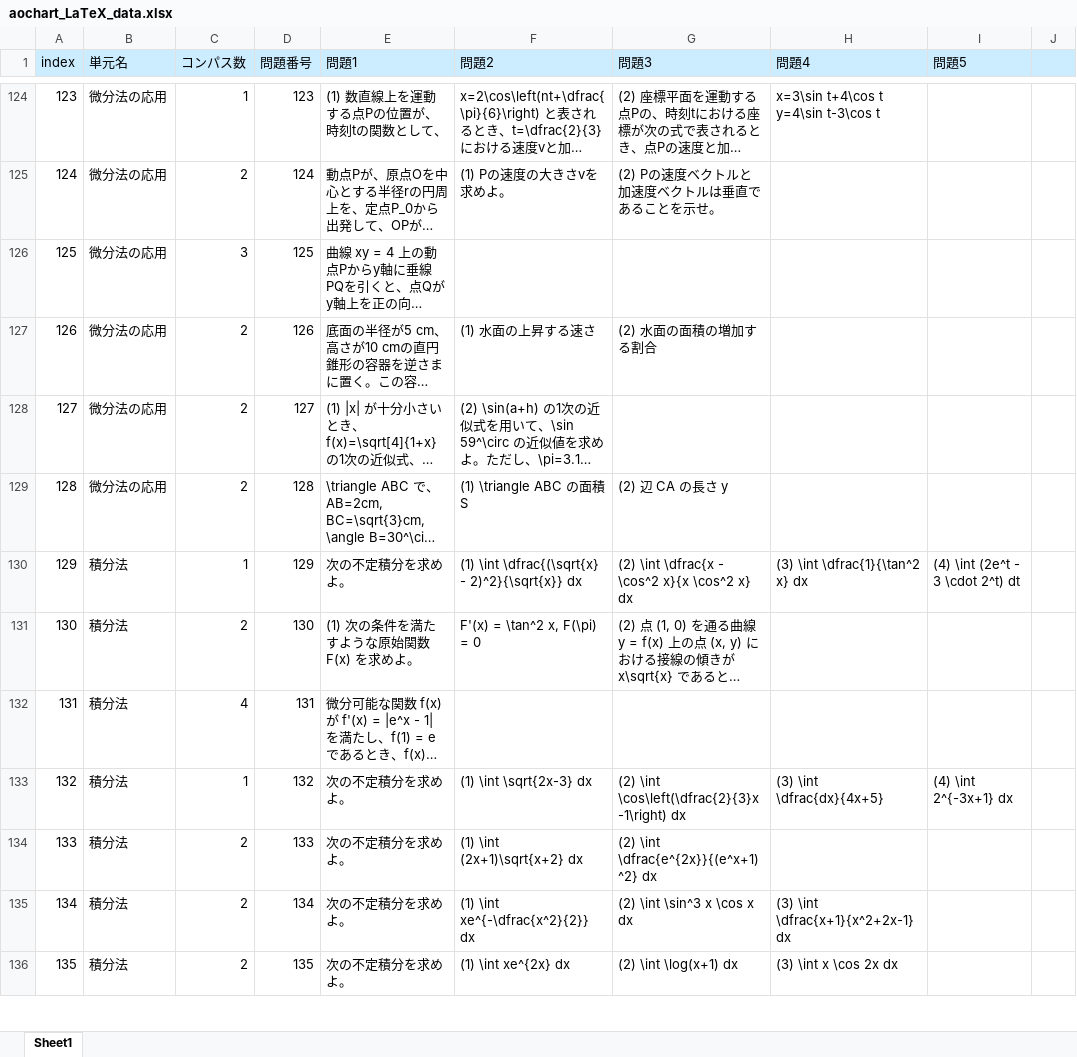
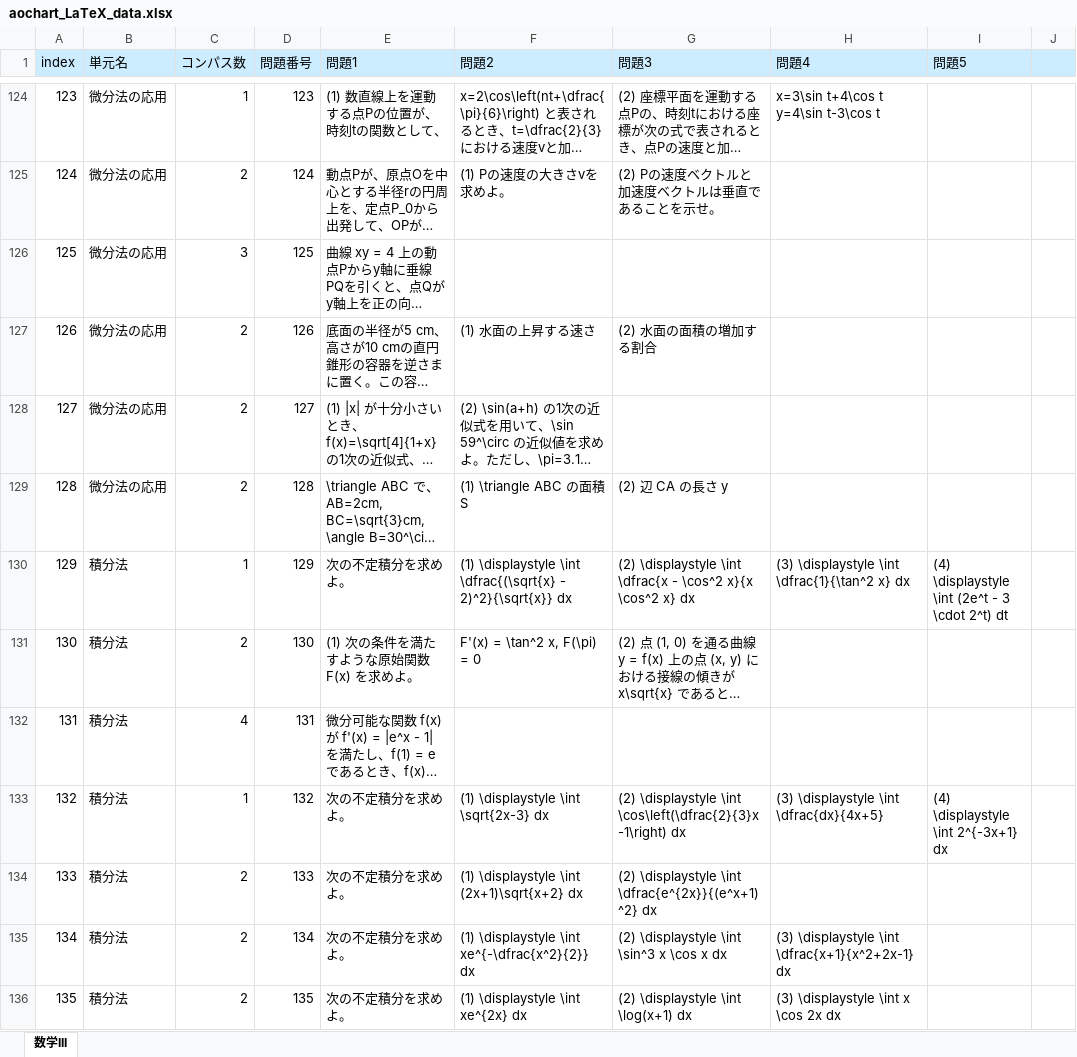
Before and after one commit to oganes-son/random_aochart, an Excel workbook: aochart_LaTeX_data.xlsx, sheet 数学III, drawn as a sheet; only a part is shown, gaps mark what is left out; long unchanged cells end in …; values as stored, in another font and other column widths than the file's, no borders; charts and pictures not drawn; the diff covers the shown part only; the diff names each change by its address in the sheet, - before the commit and + after, or states it on an @@ line.

Commit message:
Update aochart_LaTeX_data.xlsx

```diff
--- a/aochart_LaTeX_data.xlsx (sheet 数学III)
+++ b/aochart_LaTeX_data.xlsx (sheet 数学III)
-sheet tab: Sheet1
+sheet tab: 数学III
-F130 (問題2): (1) \int \dfrac{(\sqrt{x}…
+F130 (問題2): (1) \displaystyle \int \dfrac{(\sqrt{x}…
-G130 (問題3): (2) \int \dfrac{x…
+G130 (問題3): (2) \displaystyle \int \dfrac{x…
-H130 (問題4): (3) \int \dfrac{1}{\tan^2 x} dx
+H130 (問題4): (3) \displaystyle \int \dfrac{1}{\tan^2 x} dx
-I130 (問題5): (4) \int (2e^t - 3 \cdot 2^t) dt
+I130 (問題5): (4) \displaystyle \int (2e^t - 3 \cdot 2^t) dt
-F133 (問題2): (1) \int \sqrt{2x-3} dx
+F133 (問題2): (1) \displaystyle \int \sqrt{2x-3} dx
-G133 (問題3): (2) \int \cos\left(\dfrac{2}{3}x-1\right)…
+G133 (問題3): (2) \displaystyle \int \cos\left(\dfrac{2}{3}x-1\right)…
-H133 (問題4): (3) \int \dfrac{dx}{4x+5}
+H133 (問題4): (3) \displaystyle \int \dfrac{dx}{4x+5}
-I133 (問題5): (4) \int 2^{-3x+1} dx
+I133 (問題5): (4) \displaystyle \int 2^{-3x+1} dx
-F134 (問題2): (1) \int (2x+1)\sqrt{x+2} dx
+F134 (問題2): (1) \displaystyle \int (2x+1)\sqrt{x+2} dx
-G134 (問題3): (2) \int \dfrac{e^{2x}}{(e^x+1)^2} dx
+G134 (問題3): (2) \displaystyle \int \dfrac{e^{2x}}{(e^x+1)^2} dx
-F135 (問題2): (1) \int xe^{-\dfrac{x^2}{2}} dx
+F135 (問題2): (1) \displaystyle \int xe^{-\dfrac{x^2}{2}} dx
-G135 (問題3): (2) \int \sin^3 x \cos x dx
+G135 (問題3): (2) \displaystyle \int \sin^3 x \cos x dx
-H135 (問題4): (3) \int \dfrac{x+1}{x^2+2x-1} dx
+H135 (問題4): (3) \displaystyle \int \dfrac{x+1}{x^2+2x-1} dx
-F136 (問題2): (1) \int xe^{2x} dx
+F136 (問題2): (1) \displaystyle \int xe^{2x} dx
-G136 (問題3): (2) \int \log(x+1) dx
+G136 (問題3): (2) \displaystyle \int \log(x+1) dx
-H136 (問題4): (3) \int x \cos 2x dx
+H136 (問題4): (3) \displaystyle \int x \cos 2x dx
```
Also changed, not shown: 129 edited cells elsewhere in this sheet.
